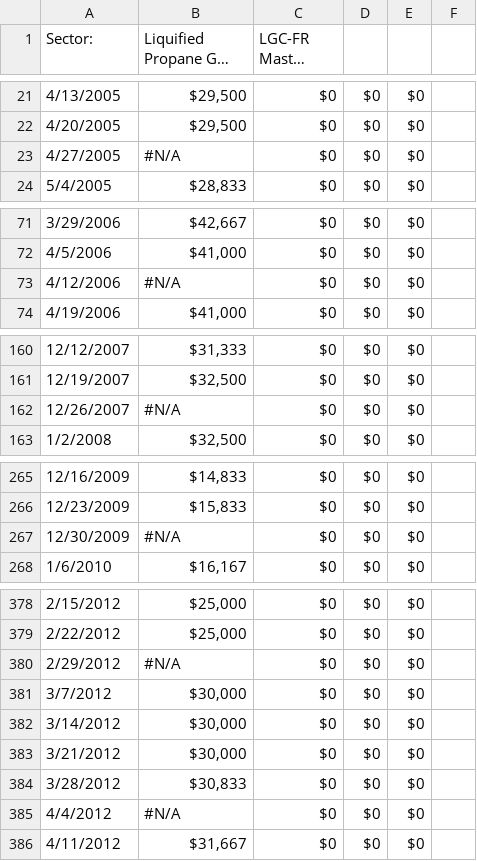
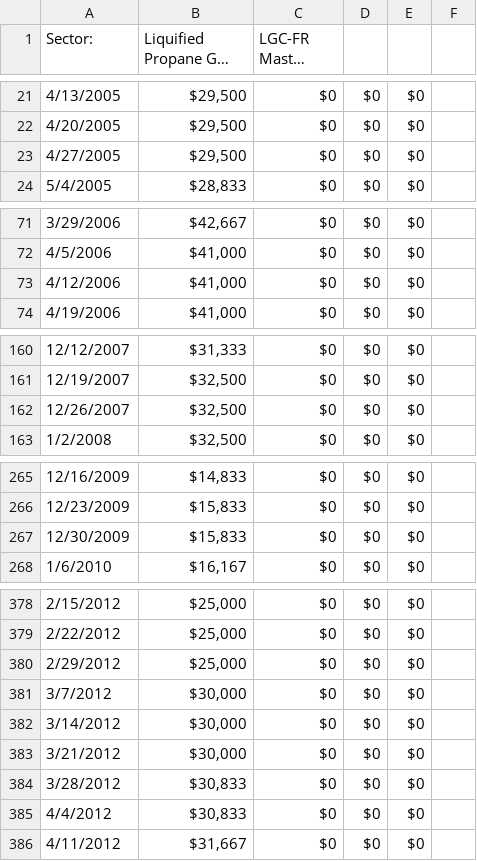
Before and after one commit to jwmount/MPMaritime, a CSV file: QUANDL/HOLD/_dataLGC_FR Rates Master Sheet.csv, drawn as a sheet; only a part is shown, gaps mark what is left out; long unchanged cells end in …; the diff covers the shown part only; the diff names each change by its address in the sheet, - before the commit and + after, or states it on an @@ line.

```diff
--- a/QUANDL/HOLD/_dataLGC_FR Rates Master Sheet.csv
+++ b/QUANDL/HOLD/_dataLGC_FR Rates Master Sheet.csv
-B23 (Liquified Propane Gas (LPG)): #N/A
+B23 (Liquified Propane Gas (LPG)): $29,500
-B73 (Liquified Propane Gas (LPG)): #N/A
+B73 (Liquified Propane Gas (LPG)): $41,000
-B162 (Liquified Propane Gas (LPG)): #N/A
+B162 (Liquified Propane Gas (LPG)): $32,500
-B267 (Liquified Propane Gas (LPG)): #N/A
+B267 (Liquified Propane Gas (LPG)): $15,833
-B380 (Liquified Propane Gas (LPG)): #N/A
+B380 (Liquified Propane Gas (LPG)): $25,000
-B385 (Liquified Propane Gas (LPG)): #N/A
+B385 (Liquified Propane Gas (LPG)): $30,833
```
Also changed, not shown: 3 added rows and 19 edited cells elsewhere in this file, QUANDL/HOLD/_dataETHGC Rates Master Sheet.csv, 20 other files.
